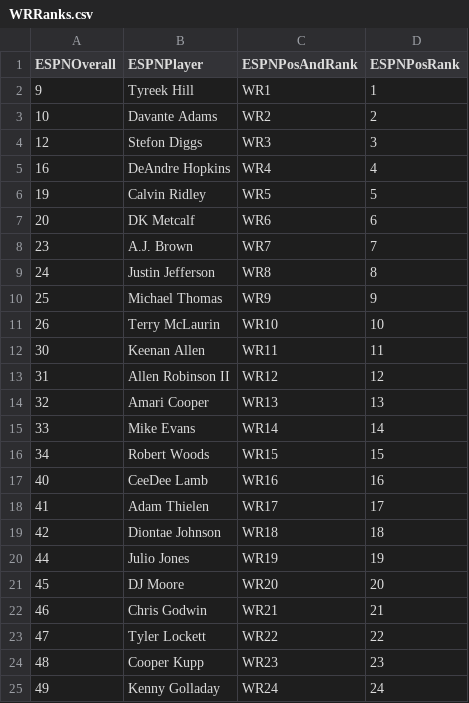
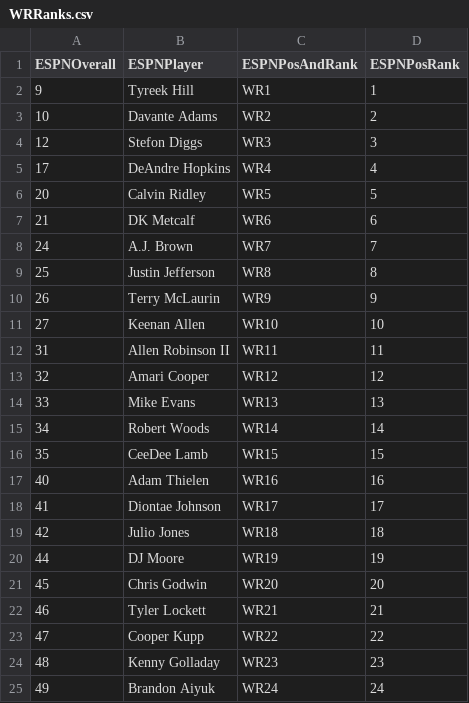
Before and after one commit to ASchmal456/ESPN-Scraper, a CSV file: WRRanks.csv, drawn as a sheet; only a part is shown; the diff covers the shown part only.

```diff
--- a/WRRanks.csv
+++ b/WRRanks.csv
@@ -4,22 +4,22 @@ ESPNOverall,ESPNPlayer,ESPNPosAndRank,ESPNPosRank
 12,Stefon Diggs,WR3,3
-16,DeAndre Hopkins,WR4,4
-19,Calvin Ridley,WR5,5
-20,DK Metcalf,WR6,6
-23,A.J. Brown,WR7,7
-24,Justin Jefferson,WR8,8
-25,Michael Thomas,WR9,9
-26,Terry McLaurin,WR10,10
-30,Keenan Allen,WR11,11
-31,Allen Robinson II,WR12,12
-32,Amari Cooper,WR13,13
-33,Mike Evans,WR14,14
-34,Robert Woods,WR15,15
-40,CeeDee Lamb,WR16,16
-41,Adam Thielen,WR17,17
-42,Diontae Johnson,WR18,18
-44,Julio Jones,WR19,19
-45,DJ Moore,WR20,20
-46,Chris Godwin,WR21,21
-47,Tyler Lockett,WR22,22
-48,Cooper Kupp,WR23,23
-49,Kenny Golladay,WR24,24
+17,DeAndre Hopkins,WR4,4
+20,Calvin Ridley,WR5,5
+21,DK Metcalf,WR6,6
+24,A.J. Brown,WR7,7
+25,Justin Jefferson,WR8,8
+26,Terry McLaurin,WR9,9
+27,Keenan Allen,WR10,10
+31,Allen Robinson II,WR11,11
+32,Amari Cooper,WR12,12
+33,Mike Evans,WR13,13
+34,Robert Woods,WR14,14
+35,CeeDee Lamb,WR15,15
+40,Adam Thielen,WR16,16
+41,Diontae Johnson,WR17,17
+42,Julio Jones,WR18,18
+44,DJ Moore,WR19,19
+45,Chris Godwin,WR20,20
+46,Tyler Lockett,WR21,21
+47,Cooper Kupp,WR22,22
+48,Kenny Golladay,WR23,23
+49,Brandon Aiyuk,WR24,24
```
Also changed, not shown: 31 edited cells elsewhere in this file, OverallRanks.csv, QBRanks.csv, 2 other files.
